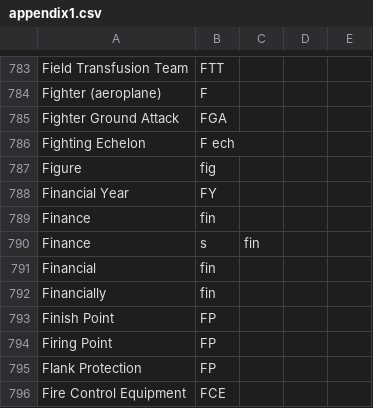
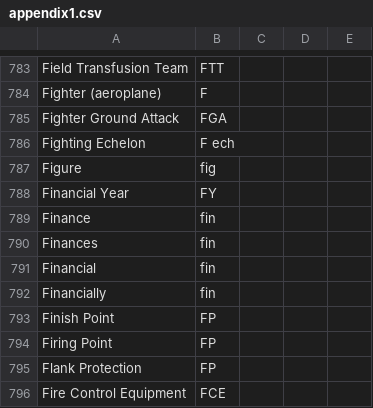
Before and after one commit to Alimadcorp/militaryOp, a CSV file: appendix1.csv, drawn as a sheet; only a part is shown, gaps mark what is left out.

Commit message:
Update appendix1.csv

```diff
--- a/appendix1.csv
+++ b/appendix1.csv
@@ -789,3 +789,3 @@ Financial Year,FY
 Finance,fin
-Finance,s,fin
+Finances,fin
 Financial,fin
```
